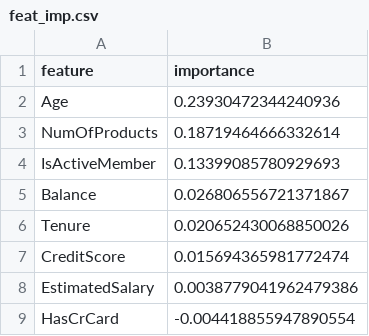
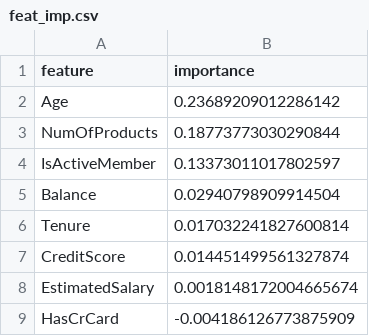
Before and after one commit to aidahalitaj/MLOps-Bank-Churn, a CSV file: reports/feat_imp.csv, drawn as a sheet.

```diff
--- a/reports/feat_imp.csv
+++ b/reports/feat_imp.csv
@@ -1,9 +1,9 @@
 feature,importance
-Age,0.23930472344240936
-NumOfProducts,0.18719464666332614
-IsActiveMember,0.13399085780929693
-Balance,0.026806556721371867
-Tenure,0.020652430068850026
-CreditScore,0.015694365981772474
-EstimatedSalary,0.0038779041962479386
-HasCrCard,-0.004418855947890554
+Age,0.23689209012286142
+NumOfProducts,0.18773773030290844
+IsActiveMember,0.13373011017802597
+Balance,0.02940798909914504
+Tenure,0.017032241827600814
+CreditScore,0.014451499561327874
+EstimatedSalary,0.0018148172004665674
+HasCrCard,-0.004186126773875909
```
Also changed, not shown: 6 other files.
